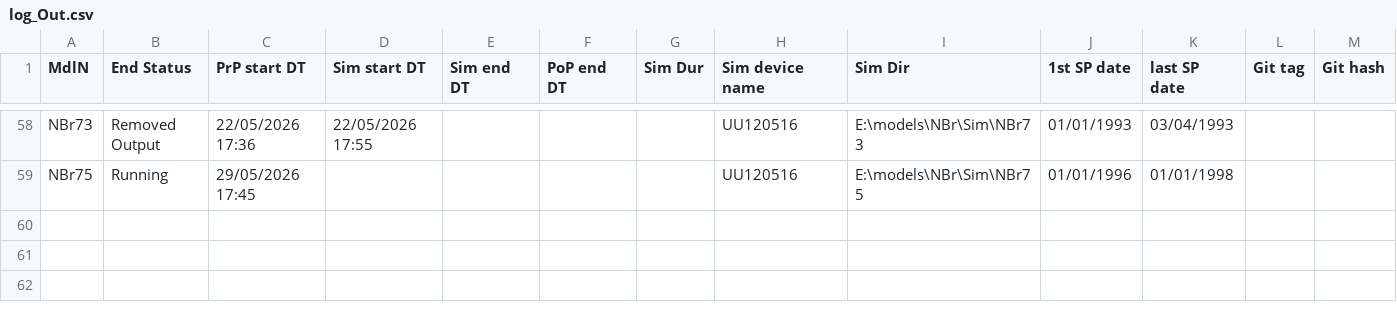
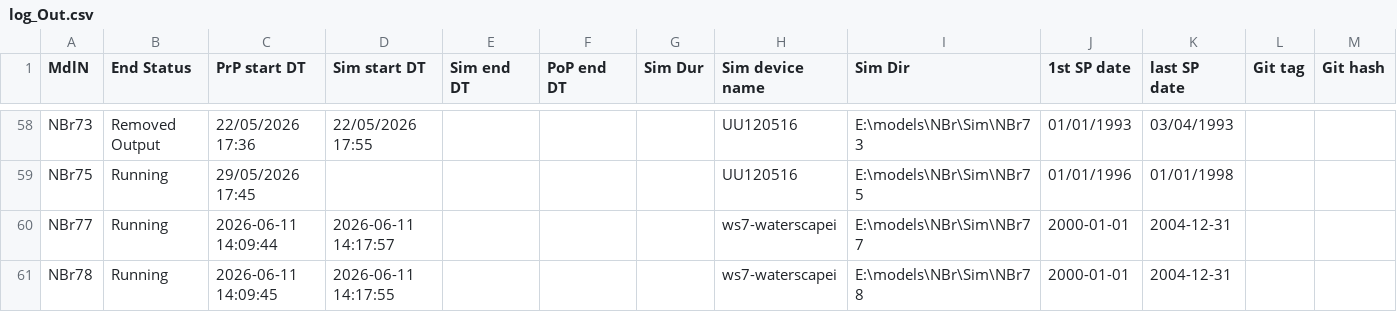
Before and after one commit to Ydrolog/WS_Mdl, a CSV file: Mng/log_Out.csv, drawn as a sheet; only a part is shown, gaps mark what is left out; rows hold the shown columns only; the diff names each change by its address in the sheet, - before the commit and + after, or states it on an @@ line.

Commit message:
NBr77 & NBr78 running on SURF

```diff
--- a/Mng/log_Out.csv
+++ b/Mng/log_Out.csv
+row 60: NBr77 | Running | 2026-06-11 14:09:44 | 2026-06-11 14:17:57 |  |  |  | ws7-waterscapei | E:\models\NBr\Sim\NBr77 | 2000-01-01 | 2004-12-31
+row 61: NBr78 | Running | 2026-06-11 14:09:45 | 2026-06-11 14:17:55 |  |  |  | ws7-waterscapei | E:\models\NBr\Sim\NBr78 | 2000-01-01 | 2004-12-31
```
Also changed, not shown: 4 other files.
